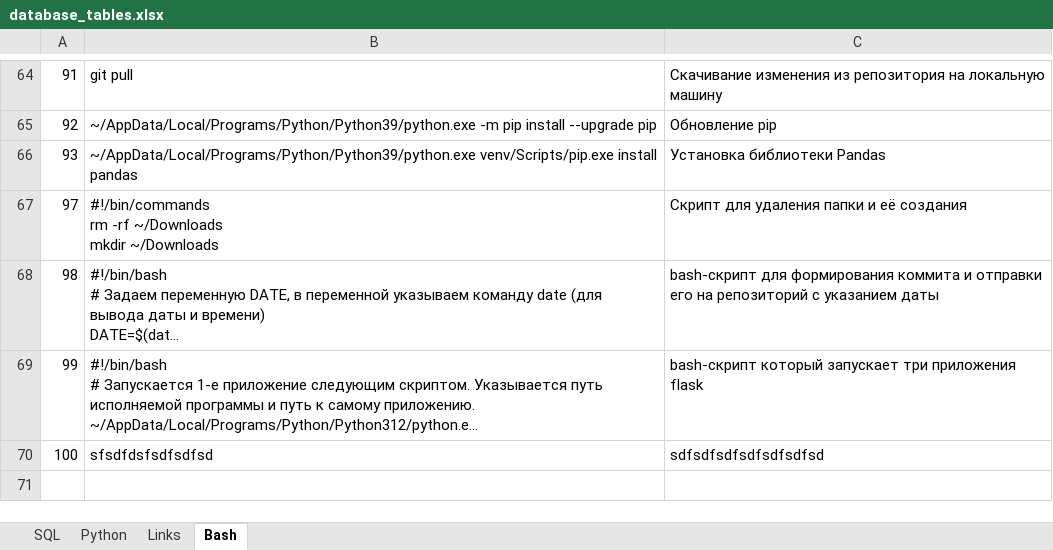
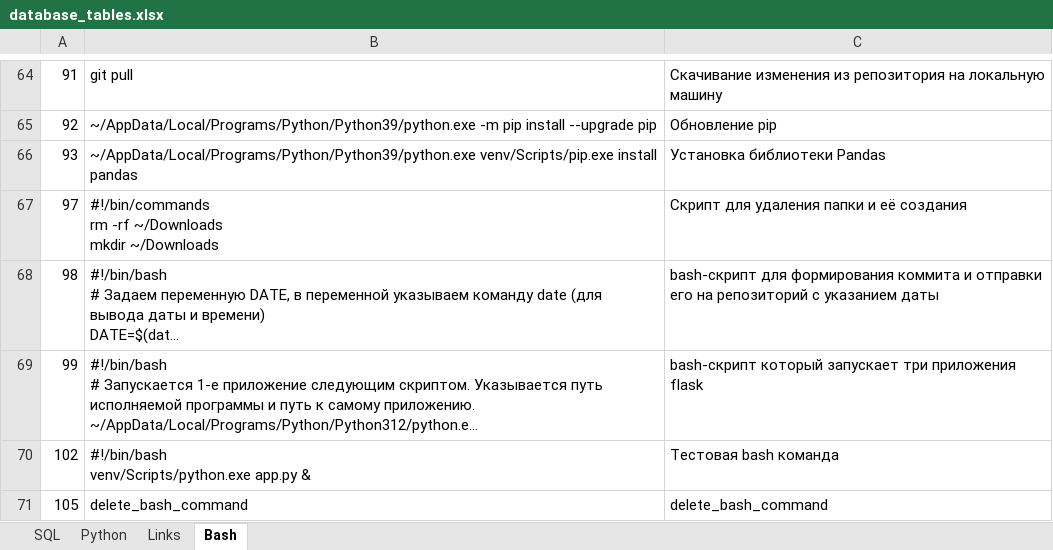
Before and after one commit to savinsyu/project, an Excel workbook: files/database_tables.xlsx, sheet Bash, drawn as a sheet; only a part is shown, gaps mark what is left out; long unchanged cells end in …; values as stored, in another font and other column widths than the file's, no borders; removed rows and columns are numbered as before the commit, all else as after; ↵ is a line break in a cell; the diff names each change by its address in the sheet, - before the commit and + after, or states it on an @@ line.

```diff
--- a/files/database_tables.xlsx (sheet Bash)
+++ b/files/database_tables.xlsx (sheet Bash)
-row 70: 100 | sfsdfdsfsdfsdfsd | sdfsdfsdfsdfsdfsdfsd
+row 70: 102 | #!/bin/bash ↵ venv/Scripts/python.exe app.py & | Тестовая bash команда
+row 71: 105 | delete_bash_command | delete_bash_command
```
Also changed, not shown: sheet Python, 20 other files.
